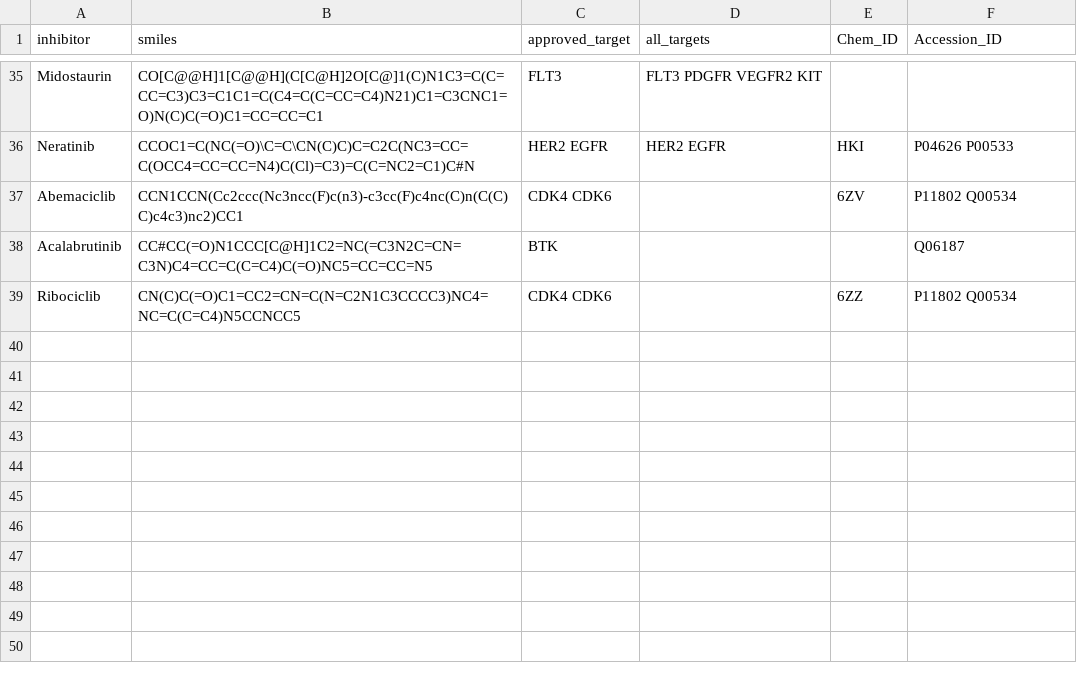
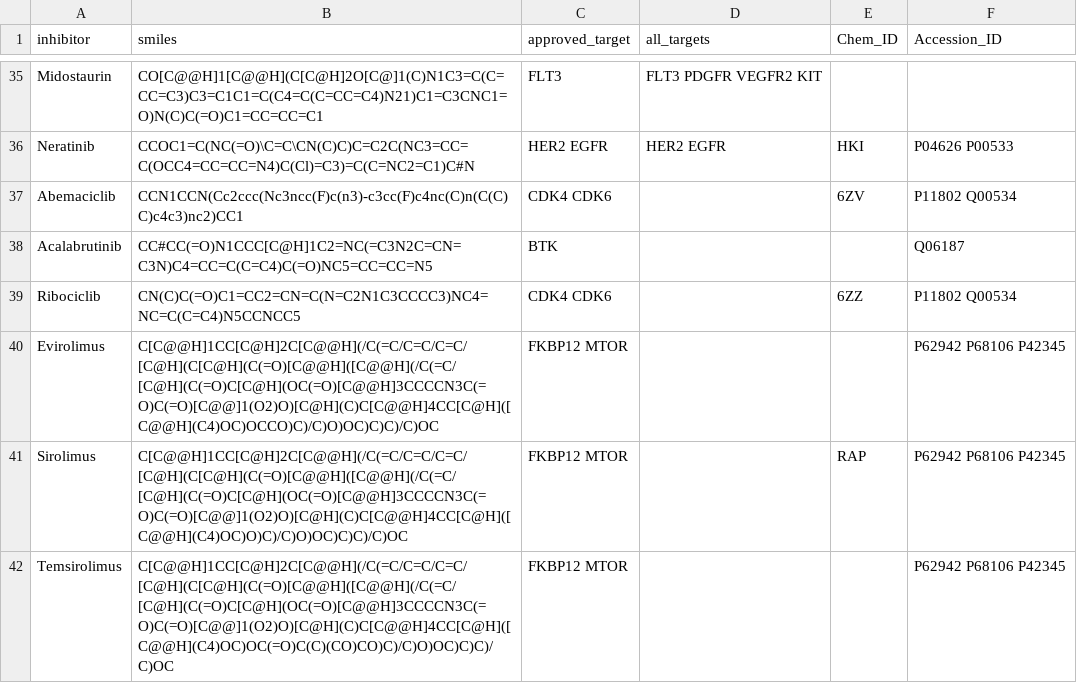
Before and after one commit to choderalab/PDBfinder, a CSV file: approved/clinical-kinase-inhibitors.csv, drawn as a sheet; only a part is shown, gaps mark what is left out; the diff names each change by its address in the sheet, - before the commit and + after, or states it on an @@ line.

Commit message:
checking in the rapalogs

```diff
--- a/approved/clinical-kinase-inhibitors.csv
+++ b/approved/clinical-kinase-inhibitors.csv
+row 40: Evirolimus | C[C@@H]1CC[C@H]2C[C@@H](/C(=C/C=C/C=C/[C@H](C[C@H](C(=O)[C@@H]([C@@H](/C(=C/[C@H](C(=O)C[C@H](OC(=O)[C@@H]3CCCCN3C(=O)C(=O)[C@@]1(O2)O)[C@H](C)C[C@@H]4CC[C@H]([C@@H](C4)OC)OCCO)C)/C)O)OC)C)C)/C)OC | FKBP12 MTOR |  |  | P62942 P68106 P42345
+row 41: Sirolimus | C[C@@H]1CC[C@H]2C[C@@H](/C(=C/C=C/C=C/[C@H](C[C@H](C(=O)[C@@H]([C@@H](/C(=C/[C@H](C(=O)C[C@H](OC(=O)[C@@H]3CCCCN3C(=O)C(=O)[C@@]1(O2)O)[C@H](C)C[C@@H]4CC[C@H]([C@@H](C4)OC)O)C)/C)O)OC)C)C)/C)OC | FKBP12 MTOR |  | RAP | P62942 P68106 P42345
+row 42: Temsirolimus | C[C@@H]1CC[C@H]2C[C@@H](/C(=C/C=C/C=C/[C@H](C[C@H](C(=O)[C@@H]([C@@H](/C(=C/[C@H](C(=O)C[C@H](OC(=O)[C@@H]3CCCCN3C(=O)C(=O)[C@@]1(O2)O)[C@H](C)C[C@@H]4CC[C@H]([C@@H](C4)OC)OC(=O)C(C)(CO)CO)C)/C)O)OC)C)C)/C)OC | FKBP12 MTOR |  |  | P62942 P68106 P42345
```
